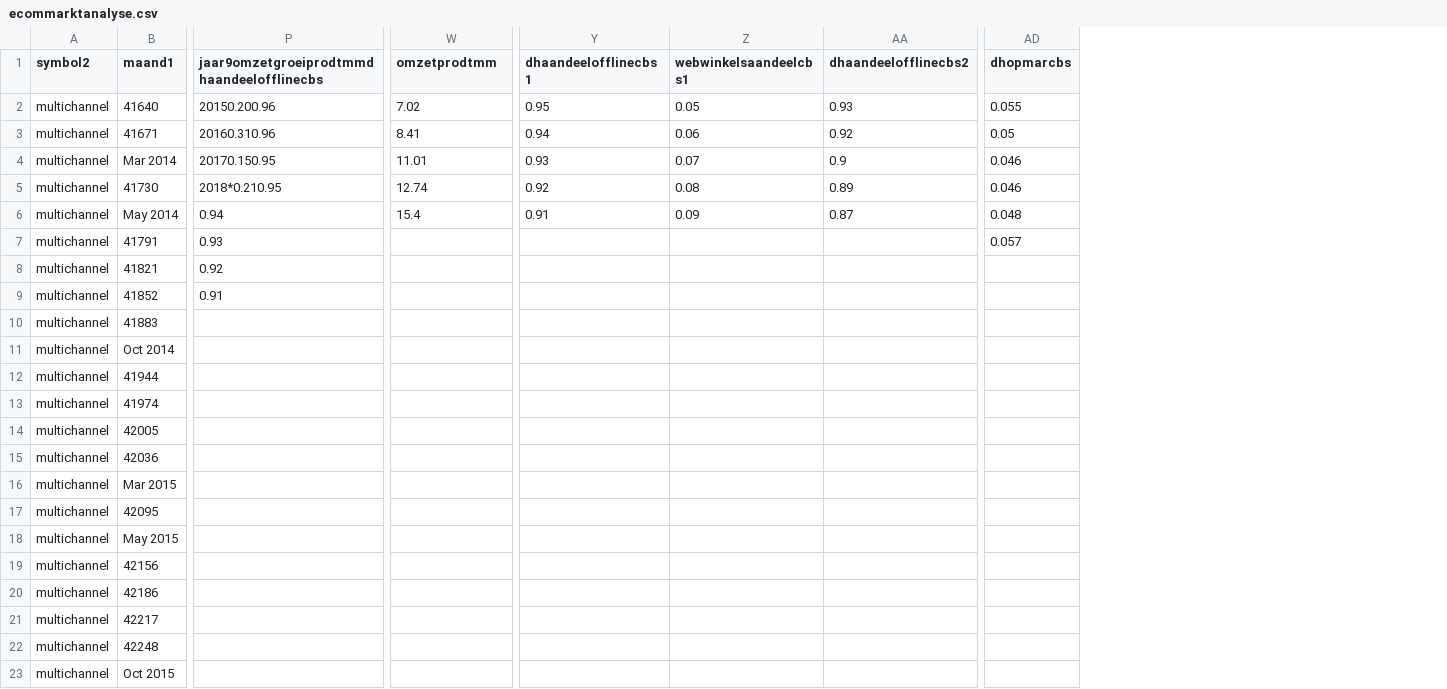
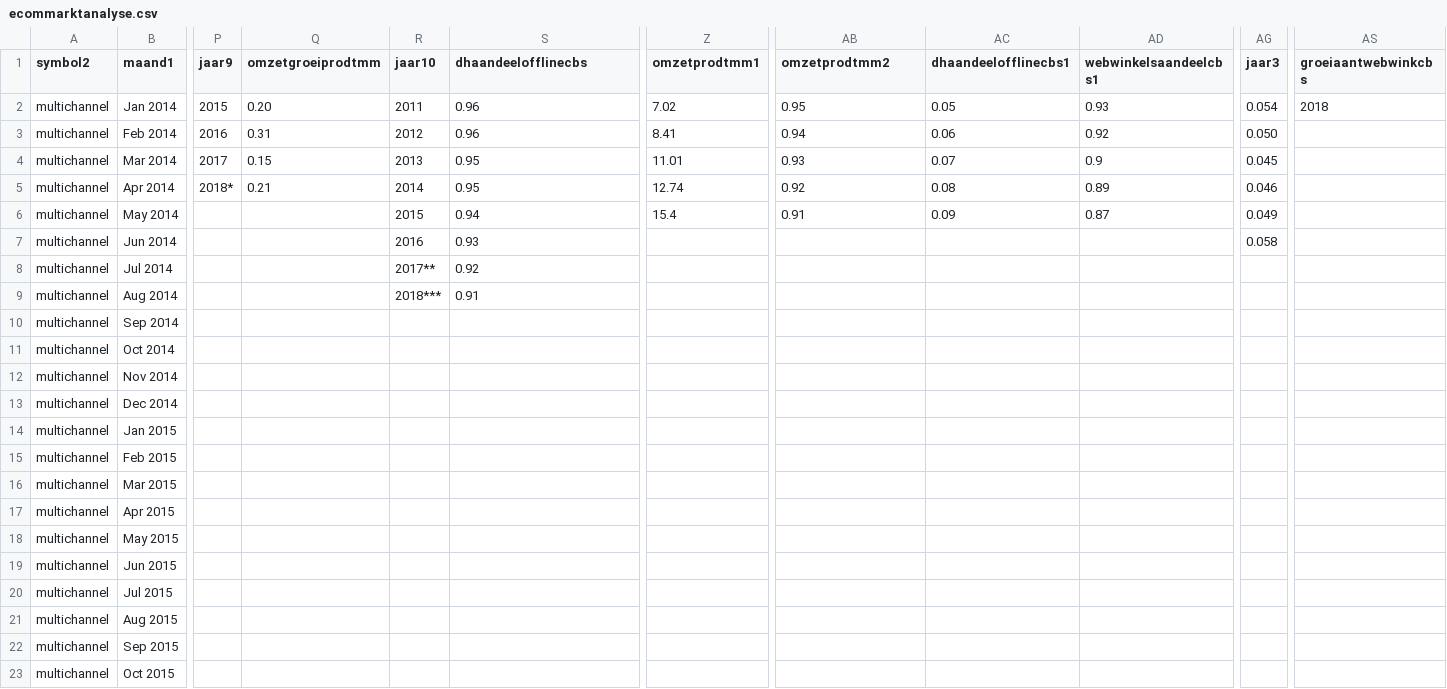
Before and after one commit to j130617/dashboarddh20102018, a CSV file: ecommarktanalyse.csv, drawn as a sheet; only a part is shown, gaps mark what is left out; removed rows and columns are numbered as before the commit, all else as after; the diff covers the shown part only; the diff names each change by its address in the sheet, - before the commit and + after, or states it on an @@ line.

Commit message:
Update ecommarktanalyse.csv

```diff
--- a/ecommarktanalyse.csv
+++ b/ecommarktanalyse.csv
+column P (jaar9), rows 2-5: 2015 | 2016 | 2017 | 2018*
+column Q (omzetgroeiprodtmm), rows 2-5: 0.20 | 0.31 | 0.15 | 0.21
+column R (jaar10), rows 2-9: 2011 | 2012 | 2013 | 2014 | 2015 | 2016 | 2017** | 2018***
-column AD (dhopmarcbs), rows 2-7: 0.055 | 0.05 | 0.046 | 0.046 | 0.048 | 0.057
+column AG (jaar3), rows 2-7: 0.054 | 0.050 | 0.045 | 0.046 | 0.049 | 0.058
+column AS (groeiaantwebwinkcbs), row 2: 2018
-S1: jaar9omzetgroeiprodtmmdhaandeelofflinecbs
+S1: dhaandeelofflinecbs
-Z1: omzetprodtmm
+Z1: omzetprodtmm1
-AB1: dhaandeelofflinecbs1
+AB1: omzetprodtmm2
-AC1: webwinkelsaandeelcbs1
+AC1: dhaandeelofflinecbs1
-AD1: dhaandeelofflinecbs2
+AD1: webwinkelsaandeelcbs1
-B2 (maand1): 41640
+B2 (maand1): Jan 2014
-S2 (dhaandeelofflinecbs): 20150.200.96
+S2 (dhaandeelofflinecbs): 0.96
-B3 (maand1): 41671
+B3 (maand1): Feb 2014
-S3 (dhaandeelofflinecbs): 20160.310.96
+S3 (dhaandeelofflinecbs): 0.96
-S4 (dhaandeelofflinecbs): 20170.150.95
+S4 (dhaandeelofflinecbs): 0.95
-B5 (maand1): 41730
+B5 (maand1): Apr 2014
-S5 (dhaandeelofflinecbs): 2018*0.210.95
+S5 (dhaandeelofflinecbs): 0.95
-B7 (maand1): 41791
+B7 (maand1): Jun 2014
-B8 (maand1): 41821
+B8 (maand1): Jul 2014
-B9 (maand1): 41852
+B9 (maand1): Aug 2014
-B10 (maand1): 41883
+B10 (maand1): Sep 2014
-B12 (maand1): 41944
+B12 (maand1): Nov 2014
-B13 (maand1): 41974
+B13 (maand1): Dec 2014
-B14 (maand1): 42005
+B14 (maand1): Jan 2015
-B15 (maand1): 42036
+B15 (maand1): Feb 2015
-B17 (maand1): 42095
+B17 (maand1): Apr 2015
-B19 (maand1): 42156
+B19 (maand1): Jun 2015
-B20 (maand1): 42186
+B20 (maand1): Jul 2015
-B21 (maand1): 42217
+B21 (maand1): Aug 2015
-B22 (maand1): 42248
+B22 (maand1): Sep 2015
```
Also changed, not shown: 92 edited cells elsewhere in this file.
